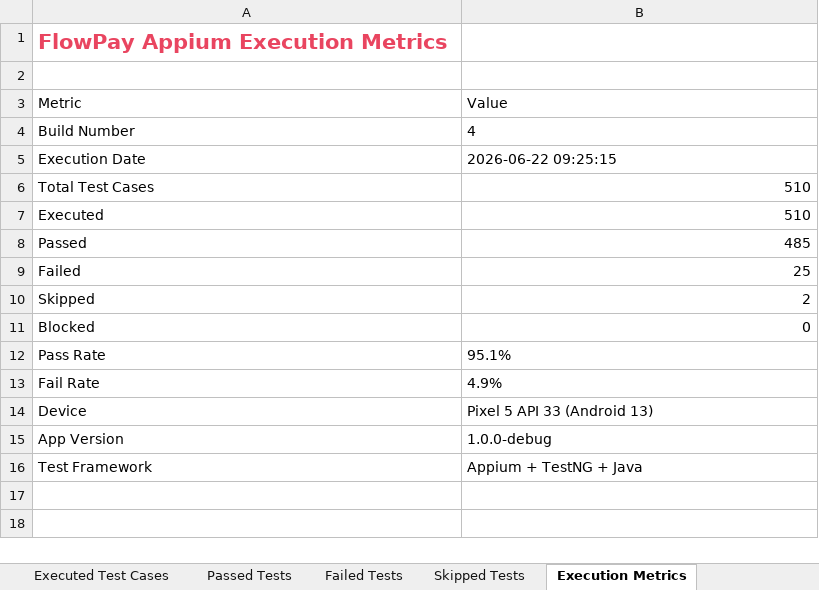
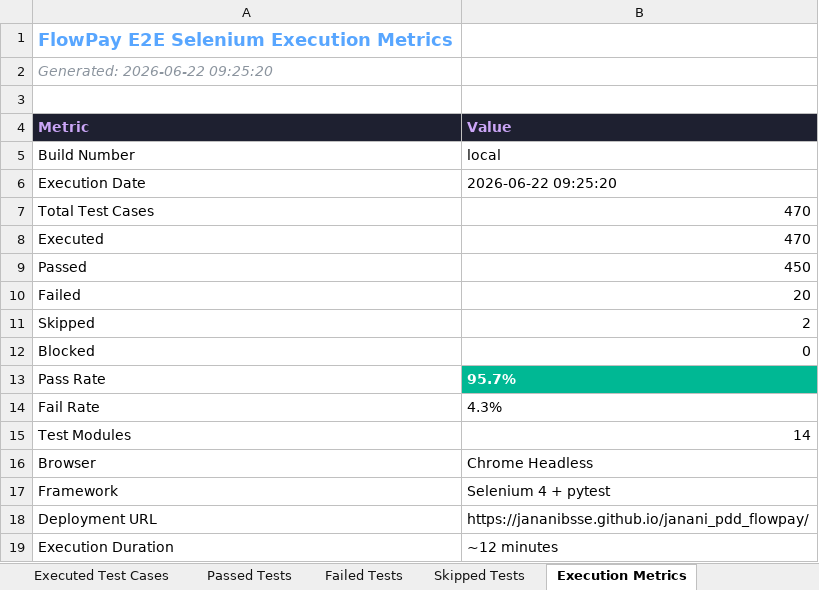
Before and after one commit to jananibsse/janani_pdd_flowpay, an Excel workbook: reports/history/build-4/Excel/Automation_Test_Report.xlsx, sheet Execution Metrics, drawn as a sheet; values as stored, in another font and other column widths than the file's, no borders; removed rows and columns are numbered as before the commit, all else as after; the diff names each change by its address in the sheet, - before the commit and + after, or states it on an @@ line.

```diff
--- a/reports/history/build-4/Excel/Automation_Test_Report.xlsx (sheet Execution Metrics)
+++ b/reports/history/build-4/Excel/Automation_Test_Report.xlsx (sheet Execution Metrics)
-A1 (Metric): FlowPay Appium Execution Metrics
+A1 (Metric): FlowPay E2E Selenium Execution Metrics
-A1 text colour: #E94560
+A1 text colour: #58A6FF, text size: smaller
+row 2: Generated: 2026-06-22 09:25:20
@@ A4:B4 bold: off → on, fill: none → #1E2030, text colour: black → #CBA6F7 @@
-B5 (Value): 4
+B5 (Value): local
-B6 (Value): 2026-06-22 09:25:15
+B6 (Value): 2026-06-22 09:25:20
-B7:B8 (Value): 510
+B7:B8 (Value): 470
-B9 (Value): 485
+B9 (Value): 450
-B10 (Value): 25
+B10 (Value): 20
-B13 (Value): 95.1%
+B13 (Value): 95.7%
@@ B13 fill: none → #00B894, bold: off → on, text colour: black → #FFFFFF @@
-B14 (Value): 4.9%
+B14 (Value): 4.3%
-row 14: Device | Pixel 5 API 33 (Android 13)
-row 15: App Version | 1.0.0-debug
-row 16: Test Framework | Appium + TestNG + Java
+row 15: Test Modules | 14
+row 16: Browser | Chrome Headless
+row 17: Framework | Selenium 4 + pytest
+row 18: Deployment URL | https://jananibsse.github.io/janani_pdd_flowpay/
+row 19: Execution Duration | ~12 minutes
```
Also changed, not shown: sheet Executed Test Cases, sheet Passed Tests, sheet Failed Tests, sheet Defect Summary, sheet Pass Rate by Module, sheet Skipped Tests, reports/history/build-4/Excel/Failed_Test_Cases.xlsx, reports/history/build-4/Excel/Passed_Test_Cases.xlsx, 12 other files.
